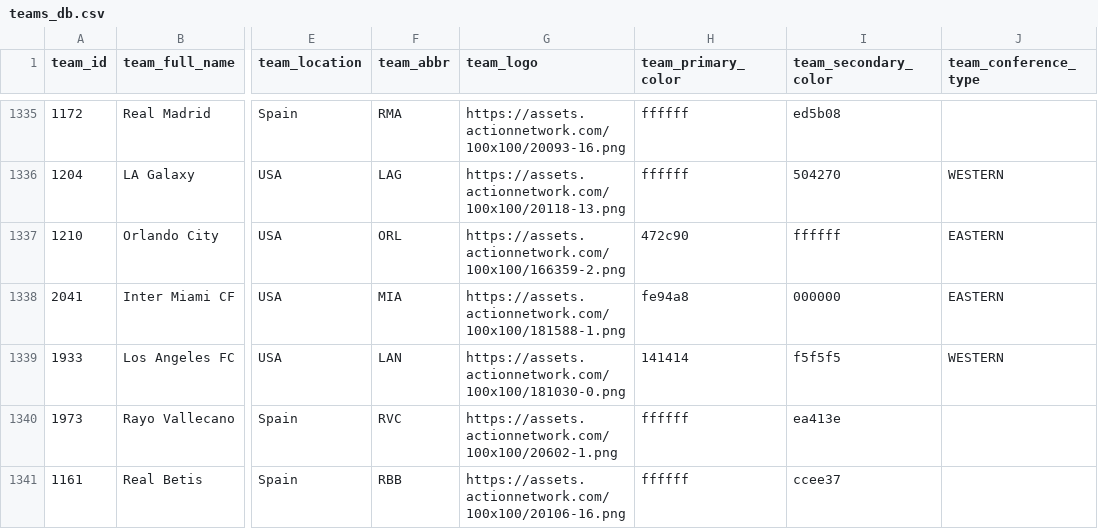
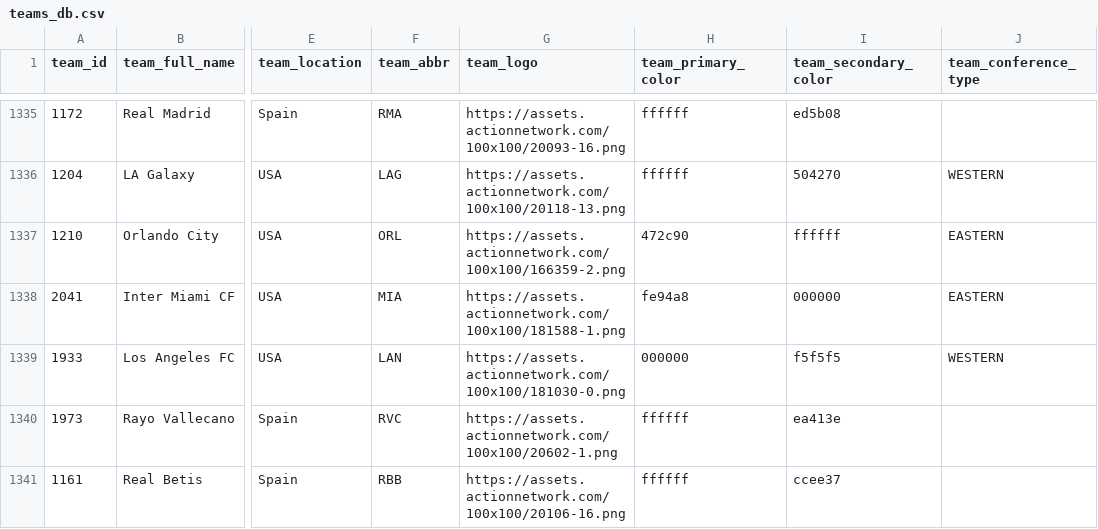
Before and after one commit to aaroncolesmith/data_action_network, a CSV file: data/teams_db.csv, drawn as a sheet; only a part is shown, gaps mark what is left out; the diff names each change by its address in the sheet, - before the commit and + after, or states it on an @@ line.

Commit message:
Update data

```diff
--- a/data/teams_db.csv
+++ b/data/teams_db.csv
-H1339 (team_primary_color): 141414
+H1339 (team_primary_color): 000000
```
Also changed, not shown: 4 other files.
